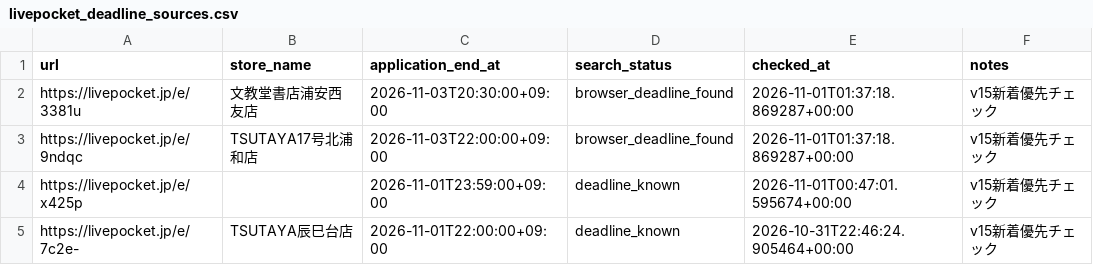
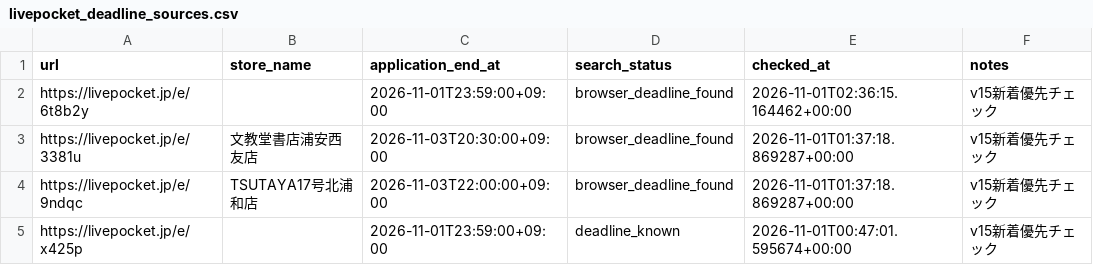
Before and after one commit to ttttt-9554/pokeca-map, a CSV file: livepocket_deadline_sources.csv, drawn as a sheet; only a part is shown; the shorter side is filled out with more unchanged rows; the diff names each change by its address in the sheet, - before the commit and + after, or states it on an @@ line.

```diff
--- a/livepocket_deadline_sources.csv
+++ b/livepocket_deadline_sources.csv
+row 2: https://livepocket.jp/e/6t8b2y |  | 2026-11-01T23:59:00+09:00 | browser_deadline_found | 2026-11-01T02:36:15.164462+00:00 | v15新着優先チェック
```
Also changed, not shown: livepocket_content_checks.csv, 5 other files.
